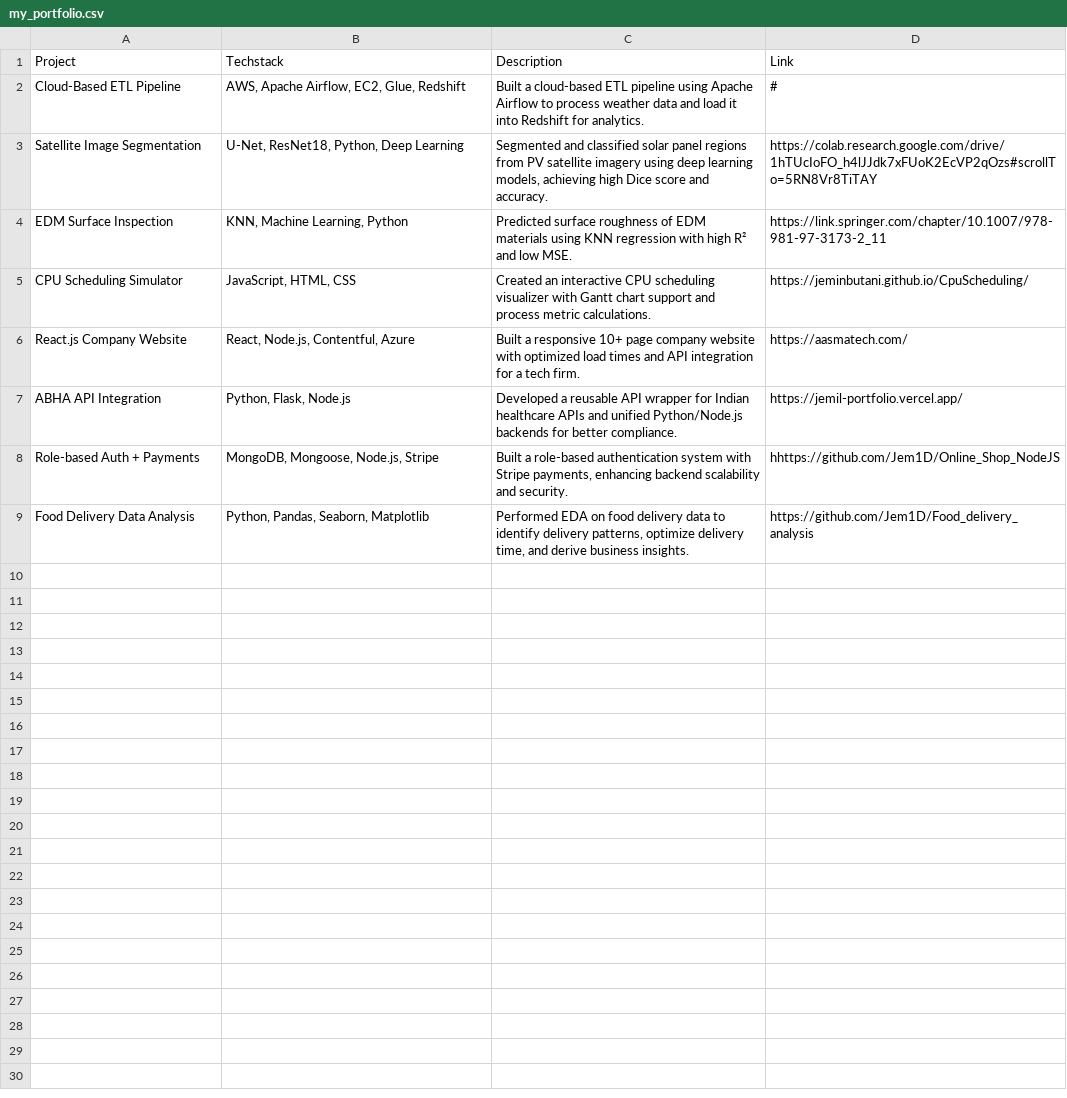
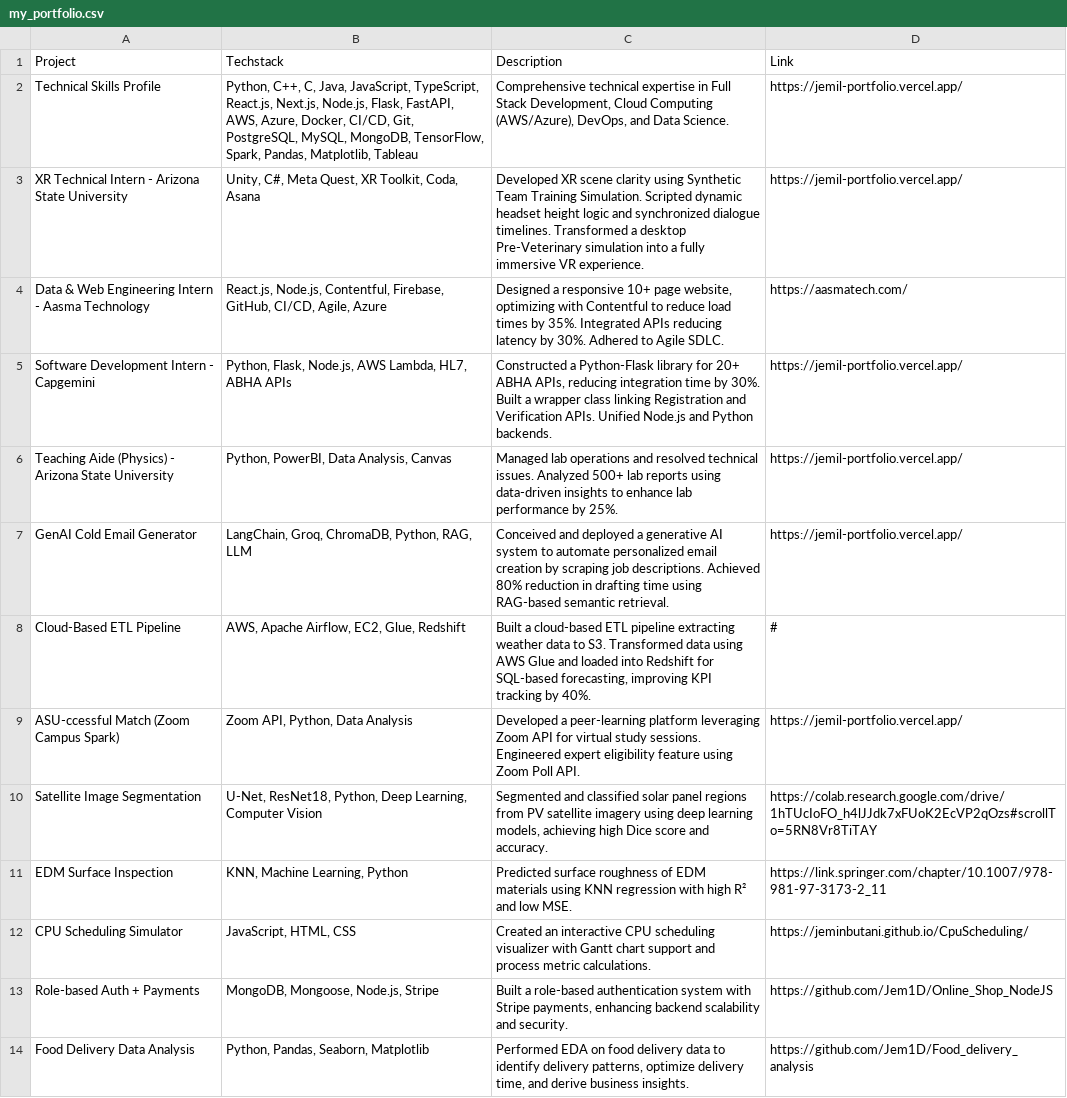
Before and after one commit to Jem1D/GenAI-LLM-email-generator, a CSV file: app/resource/my_portfolio.csv, drawn as a sheet.

Commit message:
changing email generation to Job extractor

```diff
--- a/app/resource/my_portfolio.csv
+++ b/app/resource/my_portfolio.csv
@@ -1,9 +1,14 @@
 Project,Techstack,Description,Link
-"Cloud-Based ETL Pipeline","AWS, Apache Airflow, EC2, Glue, Redshift","Built a cloud-based ETL pipeline using Apache Airflow to process weather data and load it into Redshift for analytics.","#"
-"Satellite Image Segmentation","U-Net, ResNet18, Python, Deep Learning","Segmented and classified solar panel regions from PV satellite imagery using deep learning models, achieving high Dice score and accuracy.","https://colab.research.google.com/drive/1hTUcIoFO_h4lJJdk7xFUoK2EcVP2qOzs#scrollTo=5RN8Vr8TiTAY"
+"Technical Skills Profile","Python, C++, C, Java, JavaScript, TypeScript, React.js, Next.js, Node.js, Flask, FastAPI, AWS, Azure, Docker, CI/CD, Git, PostgreSQL, MySQL, MongoDB, TensorFlow, Spark, Pandas, Matplotlib, Tableau","Comprehensive technical expertise in Full Stack Development, Cloud Computing (AWS/Azure), DevOps, and Data Science.", "https://jemil-portfolio.vercel.app/"
+"XR Technical Intern - Arizona State University","Unity, C#, Meta Quest, XR Toolkit, Coda, Asana","Developed XR scene clarity using Synthetic Team Training Simulation. Scripted dynamic headset height logic and synchronized dialogue timelines. Transformed a desktop Pre-Veterinary simulation into a fully immersive VR experience.","https://jemil-portfolio.vercel.app/"
+"Data & Web Engineering Intern - Aasma Technology","React.js, Node.js, Contentful, Firebase, GitHub, CI/CD, Agile, Azure","Designed a responsive 10+ page website, optimizing with Contentful to reduce load times by 35%. Integrated APIs reducing latency by 30%. Adhered to Agile SDLC.","https://aasmatech.com/"
+"Software Development Intern - Capgemini","Python, Flask, Node.js, AWS Lambda, HL7, ABHA APIs","Constructed a Python-Flask library for 20+ ABHA APIs, reducing integration time by 30%. Built a wrapper class linking Registration and Verification APIs. Unified Node.js and Python backends.","https://jemil-portfolio.vercel.app/"
+"Teaching Aide (Physics) - Arizona State University","Python, PowerBI, Data Analysis, Canvas","Managed lab operations and resolved technical issues. Analyzed 500+ lab reports using data-driven insights to enhance lab performance by 25%.","https://jemil-portfolio.vercel.app/"
+"GenAI Cold Email Generator","LangChain, Groq, ChromaDB, Python, RAG, LLM","Conceived and deployed a generative AI system to automate personalized email creation by scraping job descriptions. Achieved 80% reduction in drafting time using RAG-based semantic retrieval.","https://jemil-portfolio.vercel.app/"
+"Cloud-Based ETL Pipeline","AWS, Apache Airflow, EC2, Glue, Redshift","Built a cloud-based ETL pipeline extracting weather data to S3. Transformed data using AWS Glue and loaded into Redshift for SQL-based forecasting, improving KPI tracking by 40%.","#"
+"ASU-ccessful Match (Zoom Campus Spark)","Zoom API, Python, Data Analysis","Developed a peer-learning platform leveraging Zoom API for virtual study sessions. Engineered expert eligibility feature using Zoom Poll API.","https://jemil-portfolio.vercel.app/"
+"Satellite Image Segmentation","U-Net, ResNet18, Python, Deep Learning, Computer Vision","Segmented and classified solar panel regions from PV satellite imagery using deep learning models, achieving high Dice score and accuracy.","https://colab.research.google.com/drive/1hTUcIoFO_h4lJJdk7xFUoK2EcVP2qOzs#scrollTo=5RN8Vr8TiTAY"
 "EDM Surface Inspection","KNN, Machine Learning, Python","Predicted surface roughness of EDM materials using KNN regression with high R² and low MSE.","https://link.springer.com/chapter/10.1007/978-981-97-3173-2_11"
 "CPU Scheduling Simulator","JavaScript, HTML, CSS","Created an interactive CPU scheduling visualizer with Gantt chart support and process metric calculations.","https://jeminbutani.github.io/CpuScheduling/"
-"React.js Company Website","React, Node.js, Contentful, Azure","Built a responsive 10+ page company website with optimized load times and API integration for a tech firm.","https://aasmatech.com/"
-"ABHA API Integration","Python, Flask, Node.js","Developed a reusable API wrapper for Indian healthcare APIs and unified Python/Node.js backends for better compliance.","https://jemil-portfolio.vercel.app/"
-"Role-based Auth + Payments","MongoDB, Mongoose, Node.js, Stripe","Built a role-based authentication system with Stripe payments, enhancing backend scalability and security.","hhttps://github.com/Jem1D/Online_Shop_NodeJS"
+"Role-based Auth + Payments","MongoDB, Mongoose, Node.js, Stripe","Built a role-based authentication system with Stripe payments, enhancing backend scalability and security.","https://github.com/Jem1D/Online_Shop_NodeJS"
 "Food Delivery Data Analysis","Python, Pandas, Seaborn, Matplotlib","Performed EDA on food delivery data to identify delivery patterns, optimize delivery time, and derive business insights.","https://github.com/Jem1D/Food_delivery_analysis"
```
Also changed, not shown: 11 other files.
